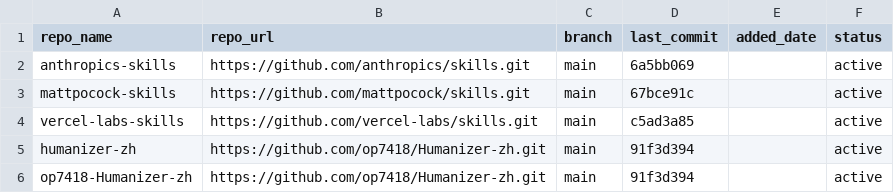
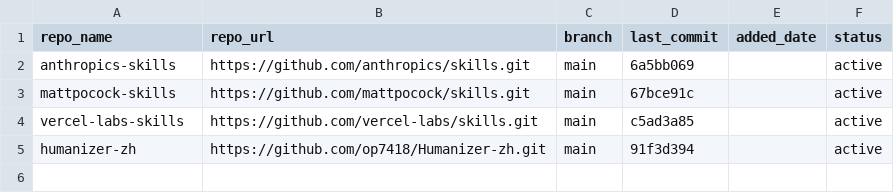
Before and after one commit to Ts-sound/skills, a CSV file: data/sub-repo.csv, drawn as a sheet.

```diff
--- a/data/sub-repo.csv
+++ b/data/sub-repo.csv
@@ -5,2 +5 @@ vercel-labs-skills,https://github.com/vercel-labs/skills.git,main,c5ad3a85,,acti
 humanizer-zh,https://github.com/op7418/Humanizer-zh.git,main,91f3d394,,active
-op7418-Humanizer-zh,https://github.com/op7418/Humanizer-zh.git,main,91f3d394,,active
```
Also changed, not shown: 1 other file.
